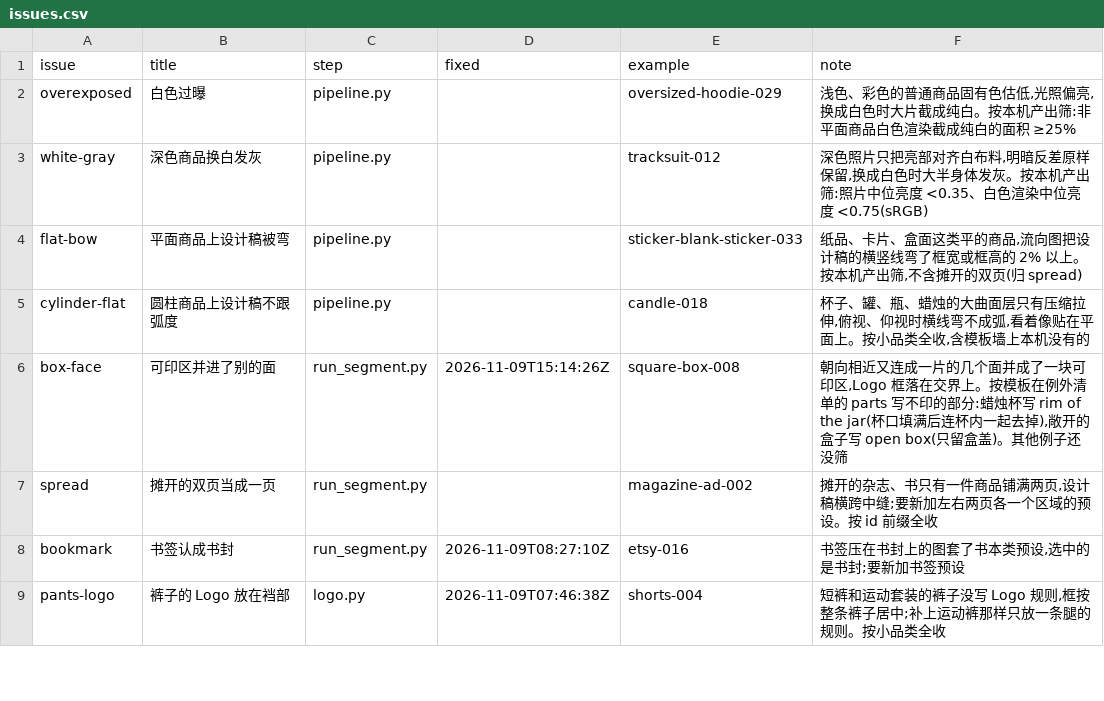
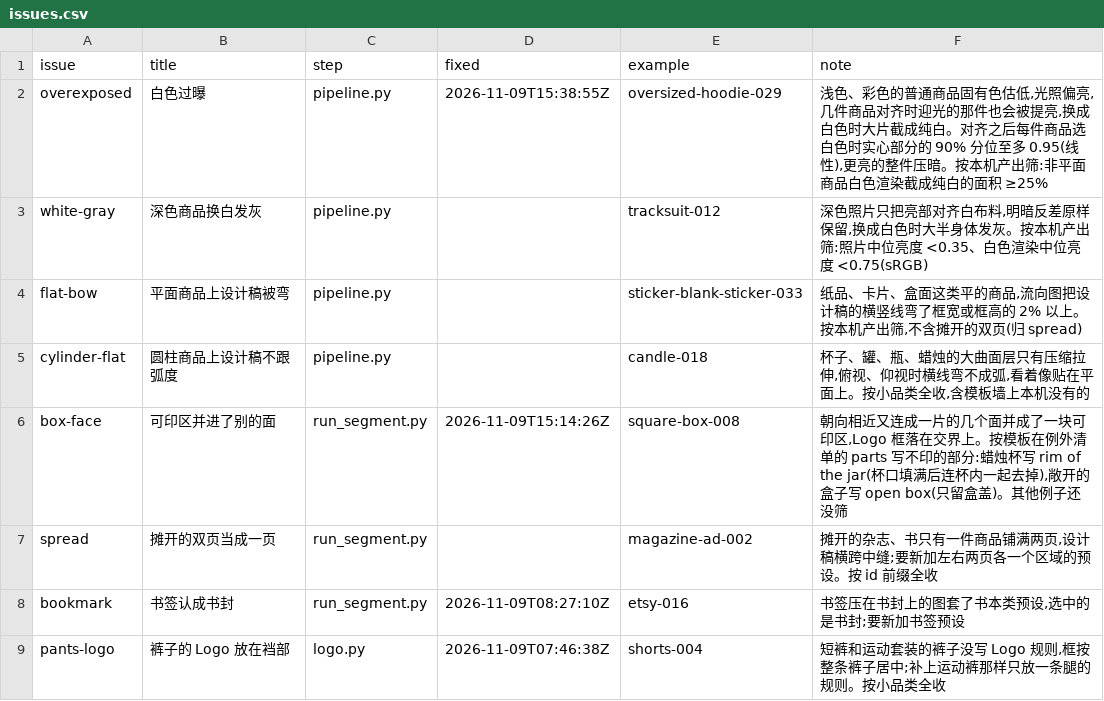
Before and after one commit to uzzor713/mockup-template-pipeline, a CSV file: fixes/issues.csv, drawn as a sheet; only a part is shown.

```diff
--- a/fixes/issues.csv
+++ b/fixes/issues.csv
@@ -1,3 +1,3 @@
 issue,title,step,fixed,example,note
-overexposed,白色过曝,pipeline.py,,oversized-hoodie-029,"浅色、彩色的普通商品固有色估低,光照偏亮,换成白色时大片截成纯白。按本机产出筛:非平面商品白色渲染截成纯白的面积 ≥25%"
+overexposed,白色过曝,pipeline.py,2026-11-09T15:38:55Z,oversized-hoodie-029,"浅色、彩色的普通商品固有色估低,光照偏亮,几件商品对齐时迎光的那件也会被提亮,换成白色时大片截成纯白。对齐之后每件商品选白色时实心部分的 90% 分位至多 0.95(线性),更亮的整件压暗。按本机产出筛:非平面商品白色渲染截成纯白的面积 ≥25%"
 white-gray,深色商品换白发灰,pipeline.py,,tracksuit-012,"深色照片只把亮部对齐白布料,明暗反差原样保留,换成白色时大半身体发灰。按本机产出筛:照片中位亮度 <0.35、白色渲染中位亮度 <0.75(sRGB)"
```
Also changed, not shown: 3 other files.
